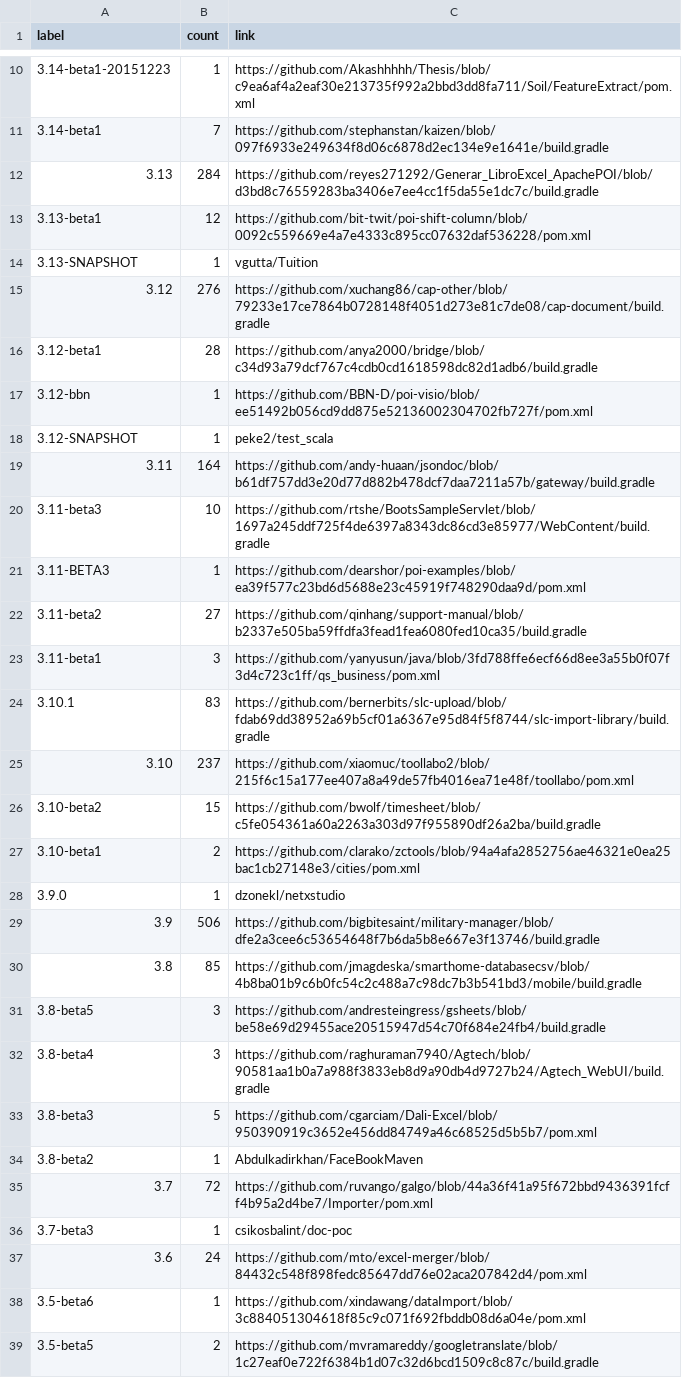
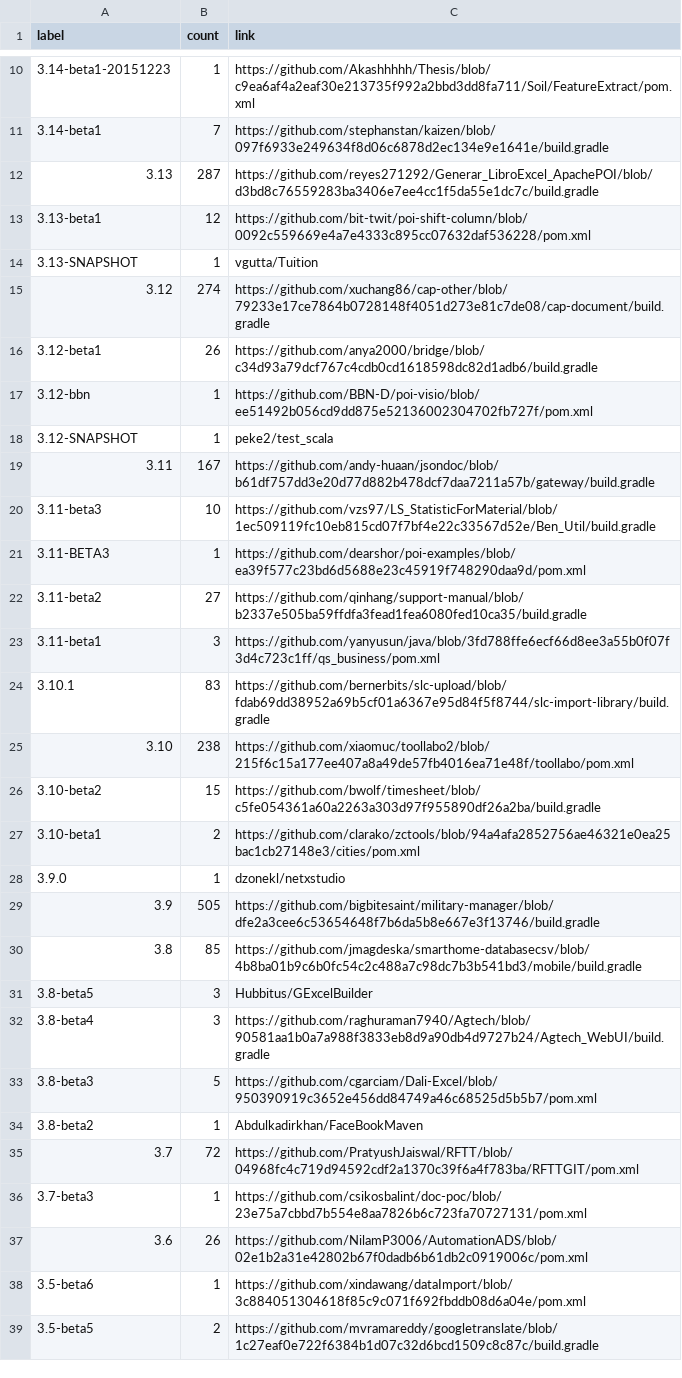
Before and after one commit to centic9/github-version-statistics, a CSV file: docs/resultsAll.csv, drawn as a sheet; only a part is shown, gaps mark what is left out; the diff covers the shown part only.

```diff
--- a/docs/resultsAll.csv
+++ b/docs/resultsAll.csv
@@ -11,11 +11,11 @@ label,count,link
 3.14-beta1,7,https://github.com/stephanstan/kaizen/blob/097f6933e249634f8d06c6878d2ec134e9e1641e/build.gradle
-3.13,284,https://github.com/reyes271292/Generar_LibroExcel_ApachePOI/blob/d3bd8c76559283ba3406e7ee4cc1f5da55e1dc7c/build.gradle
+3.13,287,https://github.com/reyes271292/Generar_LibroExcel_ApachePOI/blob/d3bd8c76559283ba3406e7ee4cc1f5da55e1dc7c/build.gradle
 3.13-beta1,12,https://github.com/bit-twit/poi-shift-column/blob/0092c559669e4a7e4333c895cc07632daf536228/pom.xml
 3.13-SNAPSHOT,1,vgutta/Tuition
-3.12,276,https://github.com/xuchang86/cap-other/blob/79233e17ce7864b0728148f4051d273e81c7de08/cap-document/build.gradle
-3.12-beta1,28,https://github.com/anya2000/bridge/blob/c34d93a79dcf767c4cdb0cd1618598dc82d1adb6/build.gradle
+3.12,274,https://github.com/xuchang86/cap-other/blob/79233e17ce7864b0728148f4051d273e81c7de08/cap-document/build.gradle
+3.12-beta1,26,https://github.com/anya2000/bridge/blob/c34d93a79dcf767c4cdb0cd1618598dc82d1adb6/build.gradle
 3.12-bbn,1,https://github.com/BBN-D/poi-visio/blob/ee51492b056cd9dd875e52136002304702fb727f/pom.xml
 3.12-SNAPSHOT,1,peke2/test_scala
-3.11,164,https://github.com/andy-huaan/jsondoc/blob/b61df757dd3e20d77d882b478dcf7daa7211a57b/gateway/build.gradle
-3.11-beta3,10,https://github.com/rtshe/BootsSampleServlet/blob/1697a245ddf725f4de6397a8343dc86cd3e85977/WebContent/build.gradle
+3.11,167,https://github.com/andy-huaan/jsondoc/blob/b61df757dd3e20d77d882b478dcf7daa7211a57b/gateway/build.gradle
+3.11-beta3,10,https://github.com/vzs97/LS_StatisticForMaterial/blob/1ec509119fc10eb815cd07f7bf4e22c33567d52e/Ben_Util/build.gradle
 3.11-BETA3,1,https://github.com/dearshor/poi-examples/blob/ea39f577c23bd6d5688e23c45919f748290daa9d/pom.xml
@@ -24,3 +24,3 @@ label,count,link
 3.10.1,83,https://github.com/bernerbits/slc-upload/blob/fdab69dd38952a69b5cf01a6367e95d84f5f8744/slc-import-library/build.gradle
-3.10,237,https://github.com/xiaomuc/toollabo2/blob/215f6c15a177ee407a8a49de57fb4016ea71e48f/toollabo/pom.xml
+3.10,238,https://github.com/xiaomuc/toollabo2/blob/215f6c15a177ee407a8a49de57fb4016ea71e48f/toollabo/pom.xml
 3.10-beta2,15,https://github.com/bwolf/timesheet/blob/c5fe054361a60a2263a303d97f955890df26a2ba/build.gradle
@@ -28,5 +28,5 @@ label,count,link
 3.9.0,1,dzonekl/netxstudio
-3.9,506,https://github.com/bigbitesaint/military-manager/blob/dfe2a3cee6c53654648f7b6da5b8e667e3f13746/build.gradle
+3.9,505,https://github.com/bigbitesaint/military-manager/blob/dfe2a3cee6c53654648f7b6da5b8e667e3f13746/build.gradle
 3.8,85,https://github.com/jmagdeska/smarthome-databasecsv/blob/4b8ba01b9c6b0fc54c2c488a7c98dc7b3b541bd3/mobile/build.gradle
-3.8-beta5,3,https://github.com/andresteingress/gsheets/blob/be58e69d29455ace20515947d54c70f684e24fb4/build.gradle
+3.8-beta5,3,Hubbitus/GExcelBuilder
 3.8-beta4,3,https://github.com/raghuraman7940/Agtech/blob/90581aa1b0a7a988f3833eb8d9a90db4d9727b24/Agtech_WebUI/build.gradle
@@ -34,5 +34,5 @@ label,count,link
 3.8-beta2,1,Abdulkadirkhan/FaceBookMaven
-3.7,72,https://github.com/ruvango/galgo/blob/44a36f41a95f672bbd9436391fcff4b95a2d4be7/Importer/pom.xml
-3.7-beta3,1,csikosbalint/doc-poc
-3.6,24,https://github.com/mto/excel-merger/blob/84432c548f898fedc85647dd76e02aca207842d4/pom.xml
+3.7,72,https://github.com/PratyushJaiswal/RFTT/blob/04968fc4c719d94592cdf2a1370c39f6a4f783ba/RFTTGIT/pom.xml
+3.7-beta3,1,https://github.com/csikosbalint/doc-poc/blob/23e75a7cbbd7b554e8aa7826b6c723fa70727131/pom.xml
+3.6,26,https://github.com/NilamP3006/AutomationADS/blob/02e1b2a31e42802b67f0dadb6b61db2c0919006c/pom.xml
 3.5-beta6,1,https://github.com/xindawang/dataImport/blob/3c884051304618f85c9c071f692fbddb08d6a04e/pom.xml
```
Also changed, not shown: 7 edited cells elsewhere in this file, docs/_data/versionChanges.csv, docs/resultsCurrent.csv, 3 other files.
